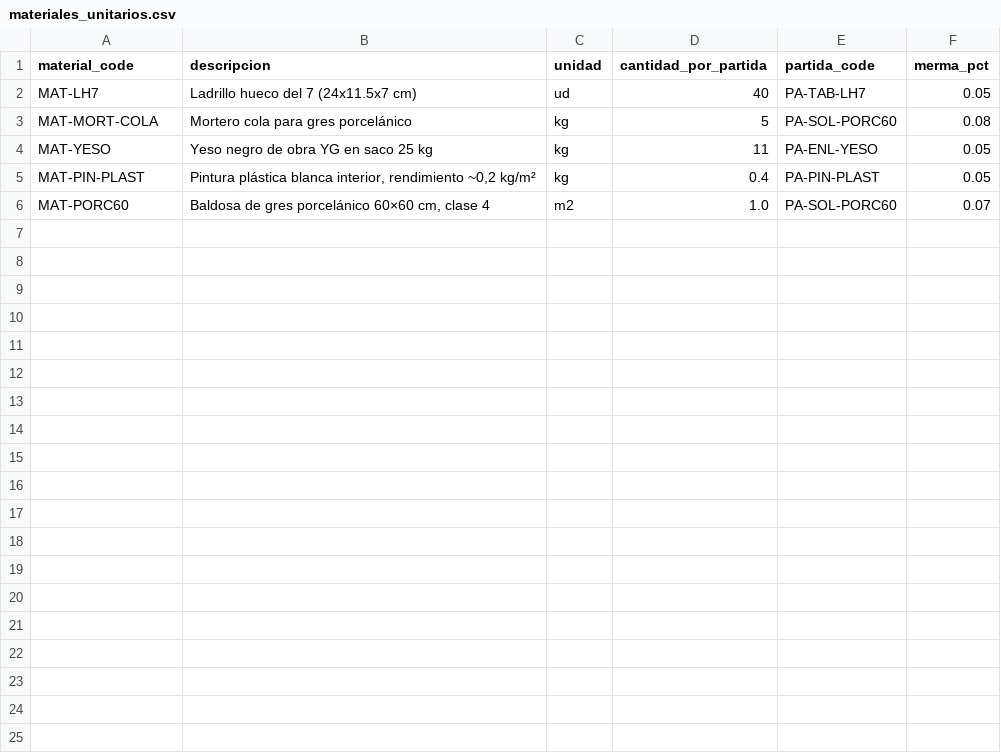
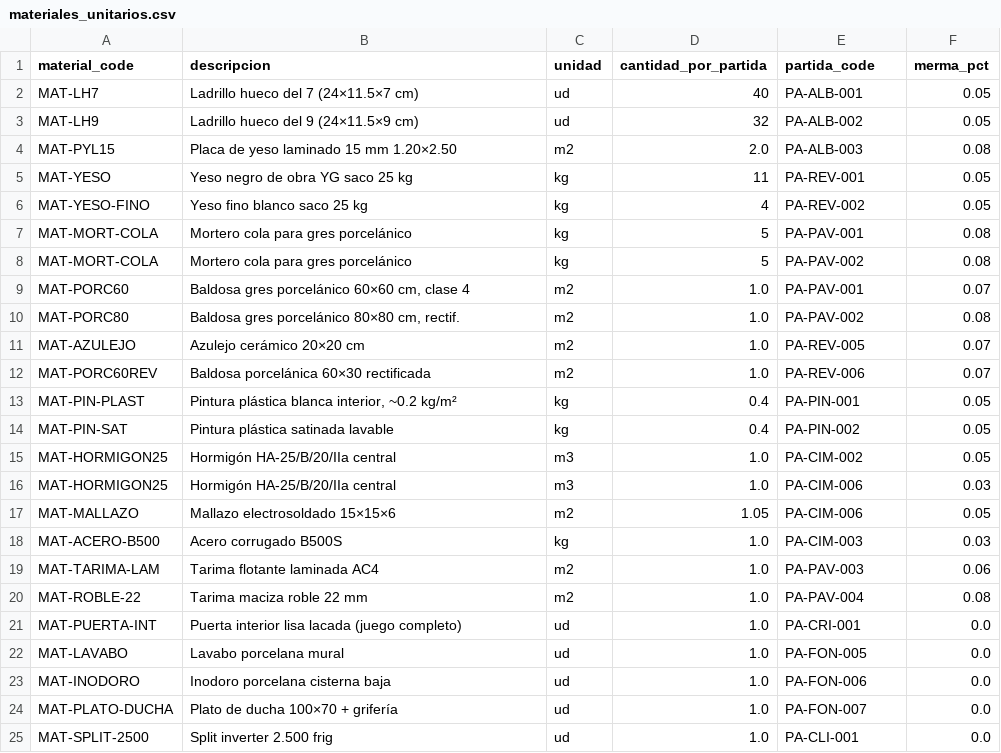
Before and after one commit to nicOakmore/motor, a CSV file: precios/materiales_unitarios.csv, drawn as a sheet.

```diff
--- a/precios/materiales_unitarios.csv
+++ b/precios/materiales_unitarios.csv
@@ -1,6 +1,25 @@
 material_code,descripcion,unidad,cantidad_por_partida,partida_code,merma_pct
-MAT-LH7,"Ladrillo hueco del 7 (24x11.5x7 cm)",ud,40,PA-TAB-LH7,0.05
-MAT-MORT-COLA,"Mortero cola para gres porcelánico",kg,5,PA-SOL-PORC60,0.08
-MAT-YESO,"Yeso negro de obra YG en saco 25 kg",kg,11,PA-ENL-YESO,0.05
-MAT-PIN-PLAST,"Pintura plástica blanca interior, rendimiento ~0,2 kg/m²",kg,0.4,PA-PIN-PLAST,0.05
-MAT-PORC60,"Baldosa de gres porcelánico 60×60 cm, clase 4",m2,1.0,PA-SOL-PORC60,0.07
+MAT-LH7,Ladrillo hueco del 7 (24×11.5×7 cm),ud,40,PA-ALB-001,0.05
+MAT-LH9,Ladrillo hueco del 9 (24×11.5×9 cm),ud,32,PA-ALB-002,0.05
+MAT-PYL15,Placa de yeso laminado 15 mm 1.20×2.50,m2,2.0,PA-ALB-003,0.08
+MAT-YESO,Yeso negro de obra YG saco 25 kg,kg,11,PA-REV-001,0.05
+MAT-YESO-FINO,Yeso fino blanco saco 25 kg,kg,4,PA-REV-002,0.05
+MAT-MORT-COLA,Mortero cola para gres porcelánico,kg,5,PA-PAV-001,0.08
+MAT-MORT-COLA,Mortero cola para gres porcelánico,kg,5,PA-PAV-002,0.08
+MAT-PORC60,"Baldosa gres porcelánico 60×60 cm, clase 4",m2,1.0,PA-PAV-001,0.07
+MAT-PORC80,"Baldosa gres porcelánico 80×80 cm, rectif.",m2,1.0,PA-PAV-002,0.08
+MAT-AZULEJO,Azulejo cerámico 20×20 cm,m2,1.0,PA-REV-005,0.07
+MAT-PORC60REV,Baldosa porcelánica 60×30 rectificada,m2,1.0,PA-REV-006,0.07
+MAT-PIN-PLAST,"Pintura plástica blanca interior, ~0.2 kg/m²",kg,0.4,PA-PIN-001,0.05
+MAT-PIN-SAT,Pintura plástica satinada lavable,kg,0.4,PA-PIN-002,0.05
+MAT-HORMIGON25,Hormigón HA-25/B/20/IIa central,m3,1.0,PA-CIM-002,0.05
+MAT-HORMIGON25,Hormigón HA-25/B/20/IIa central,m3,1.0,PA-CIM-006,0.03
+MAT-MALLAZO,Mallazo electrosoldado 15×15×6,m2,1.05,PA-CIM-006,0.05
+MAT-ACERO-B500,Acero corrugado B500S,kg,1.0,PA-CIM-003,0.03
+MAT-TARIMA-LAM,Tarima flotante laminada AC4,m2,1.0,PA-PAV-003,0.06
+MAT-ROBLE-22,Tarima maciza roble 22 mm,m2,1.0,PA-PAV-004,0.08
+MAT-PUERTA-INT,Puerta interior lisa lacada (juego completo),ud,1.0,PA-CRI-001,0.0
+MAT-LAVABO,Lavabo porcelana mural,ud,1.0,PA-FON-005,0.0
+MAT-INODORO,Inodoro porcelana cisterna baja,ud,1.0,PA-FON-006,0.0
+MAT-PLATO-DUCHA,Plato de ducha 100×70 + grifería,ud,1.0,PA-FON-007,0.0
+MAT-SPLIT-2500,Split inverter 2.500 frig,ud,1.0,PA-CLI-001,0.0
```
Also changed, not shown: 7 other files.
